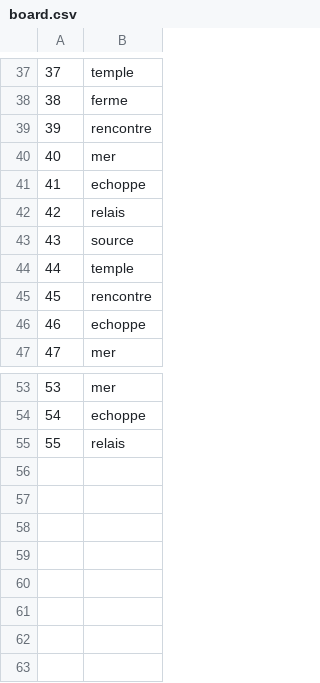
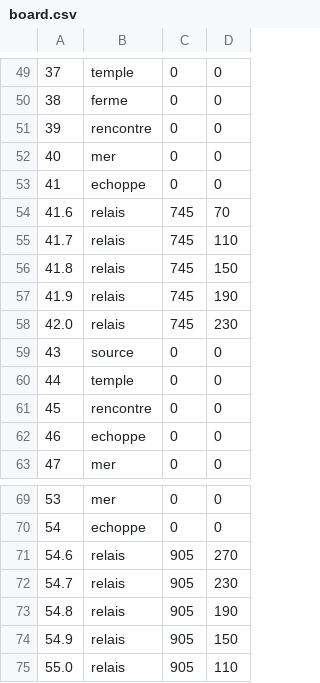
Before and after one commit to rocknnarthur/Tokaido-Project, a CSV file: python/board.csv, drawn as a sheet; only a part is shown, gaps mark what is left out; addresses are those after the commit; the diff covers the shown part only; the diff names each change by its address in the sheet, - before the commit and + after, or states it on an @@ line.

```diff
--- a/python/board.csv
+++ b/python/board.csv
+column C, rows 49-54: 0 | 0 | 0 | 0 | 0 | 745; rows 59-63: all 0; rows 69-71: 0 | 0 | 905
+column D, rows 49-54: 0 | 0 | 0 | 0 | 0 | 70; rows 59-63: all 0; rows 69-71: 0 | 0 | 270
-A54: 42
+A54: 41.6
+row 55: 41.7 | relais | 745 | 110
+row 56: 41.8 | relais | 745 | 150
+row 57: 41.9 | relais | 745 | 190
+row 58: 42.0 | relais | 745 | 230
-A71: 55
+A71: 54.6
+row 72: 54.7 | relais | 905 | 230
+row 73: 54.8 | relais | 905 | 190
+row 74: 54.9 | relais | 905 | 150
+row 75: 55.0 | relais | 905 | 110
```
Also changed, not shown: 12 added rows and 3 edited cells elsewhere in this file, 17 other files.
